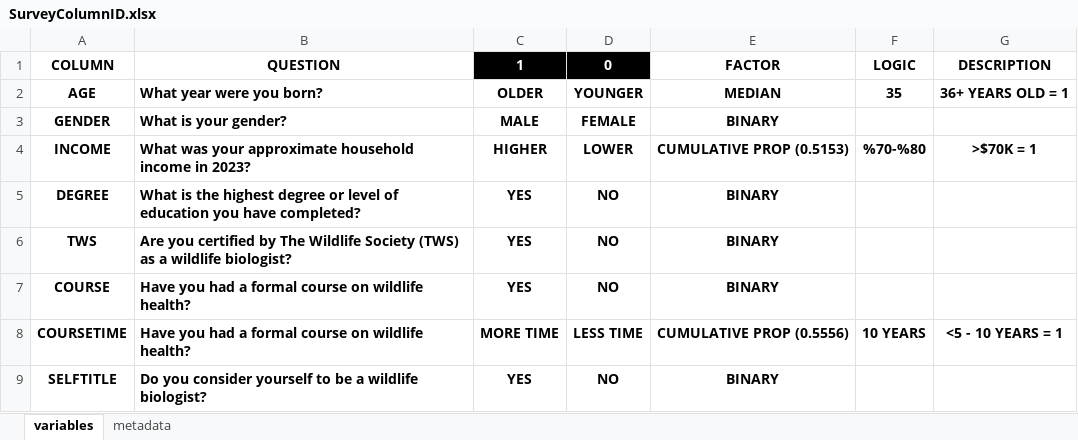
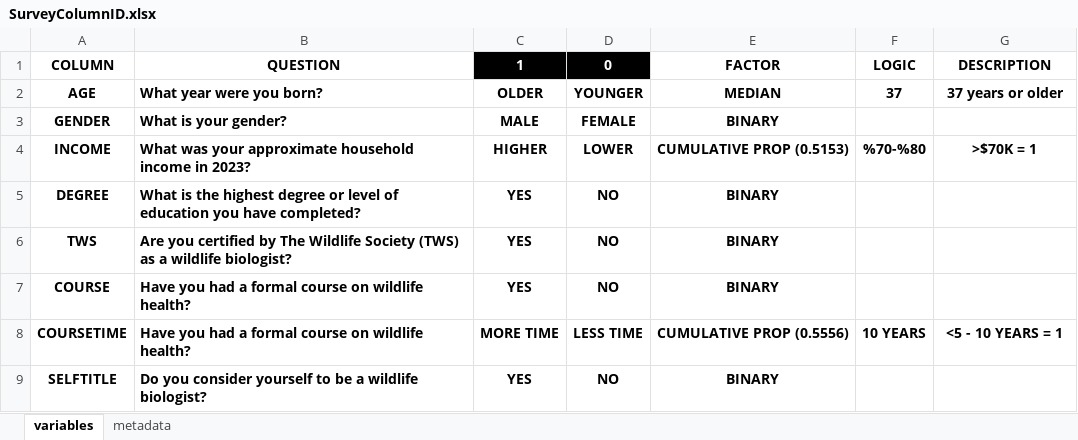
Before and after one commit to rytomey/wildlifeBiologistKAP, an Excel workbook: development/metadata/SurveyColumnID.xlsx, sheet variables, drawn as a sheet; only a part is shown; values as stored, in another font and other column widths than the file's, no borders; table styles not drawn; the diff names each change by its address in the sheet, - before the commit and + after, or states it on an @@ line.

```diff
--- a/development/metadata/SurveyColumnID.xlsx (sheet variables)
+++ b/development/metadata/SurveyColumnID.xlsx (sheet variables)
-F2 (LOGIC): 35
+F2 (LOGIC): 37
-G2 (DESCRIPTION): 36+ YEARS OLD = 1
+G2 (DESCRIPTION): 37 years or older
```
Also changed, not shown: 48 other files.
